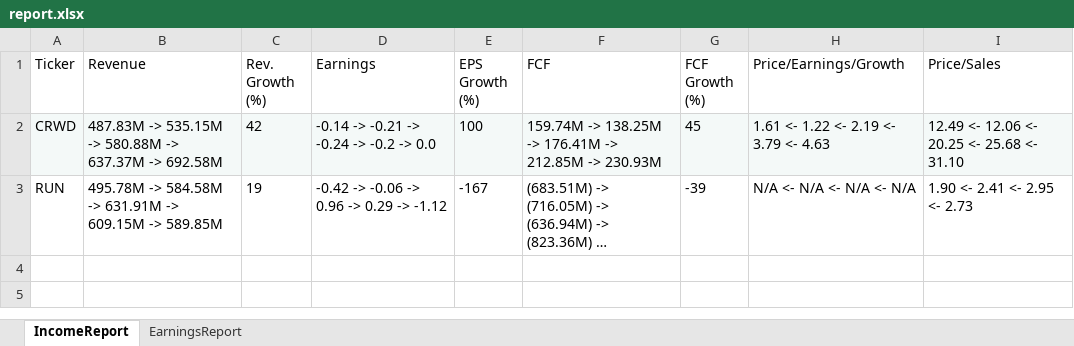
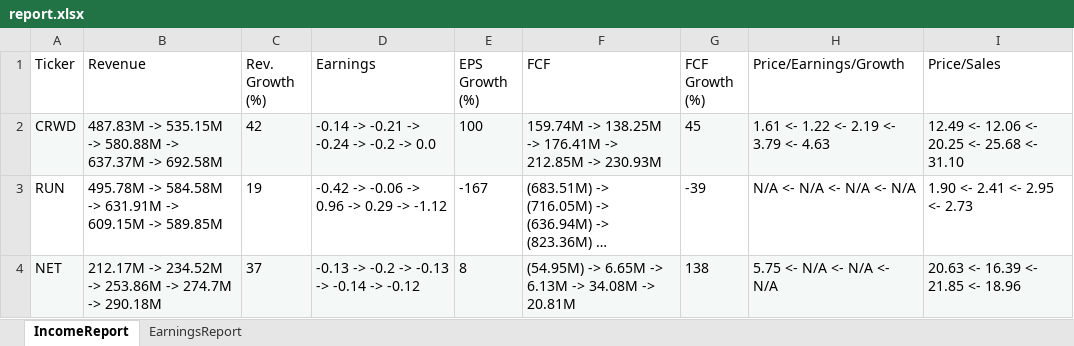
Before and after one commit to calee14/leperbase, an Excel workbook: report.xlsx, sheet IncomeReport, drawn as a sheet; long unchanged cells end in …; values as stored, in another font and other column widths than the file's, no borders; the diff names each change by its address in the sheet, - before the commit and + after, or states it on an @@ line.

```diff
--- a/report.xlsx (sheet IncomeReport)
+++ b/report.xlsx (sheet IncomeReport)
+row 4: NET | 212.17M -> 234.52M -> 253.86M -> 274.7M -> 290.18M | 37 | -0.13 -> -0.2 -> -0.13 -> -0.14 -> -0.12 | 8 | (54.95M) -> 6.65M -> 6.13M -> 34.08M -> 20.81M | 138 | 5.75 <- N/A <- N/A <- N/A | 20.63 <- 16.39 <- 21.85 <- 18.96
```
Also changed, not shown: sheet EarningsReport, 6 other files.
